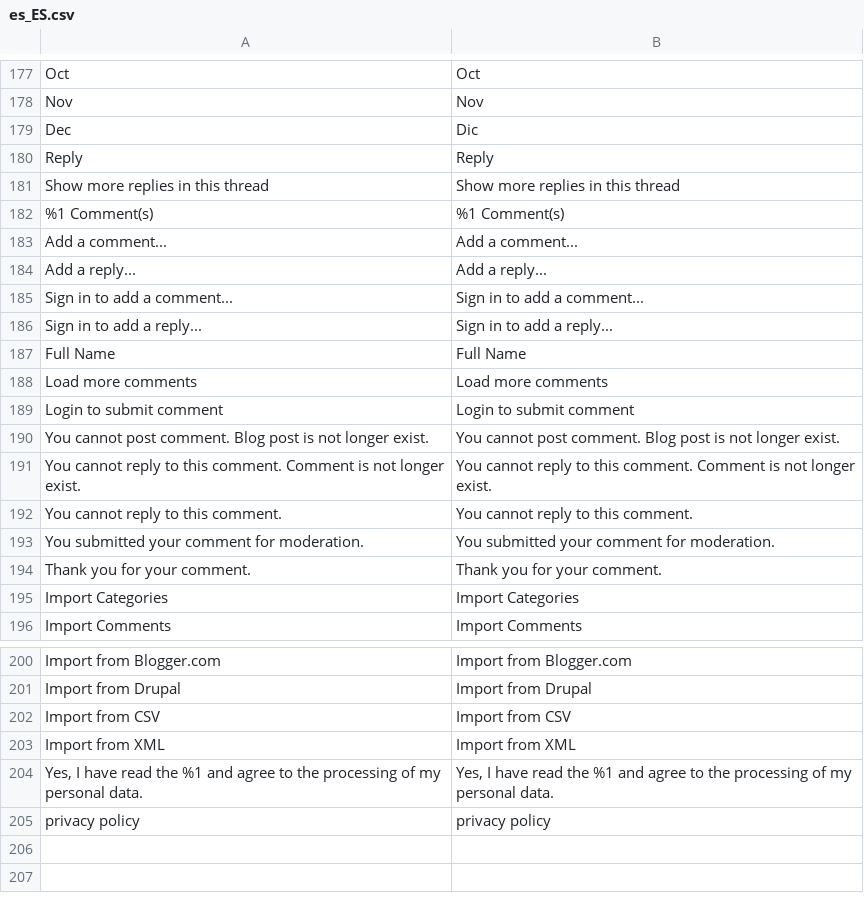
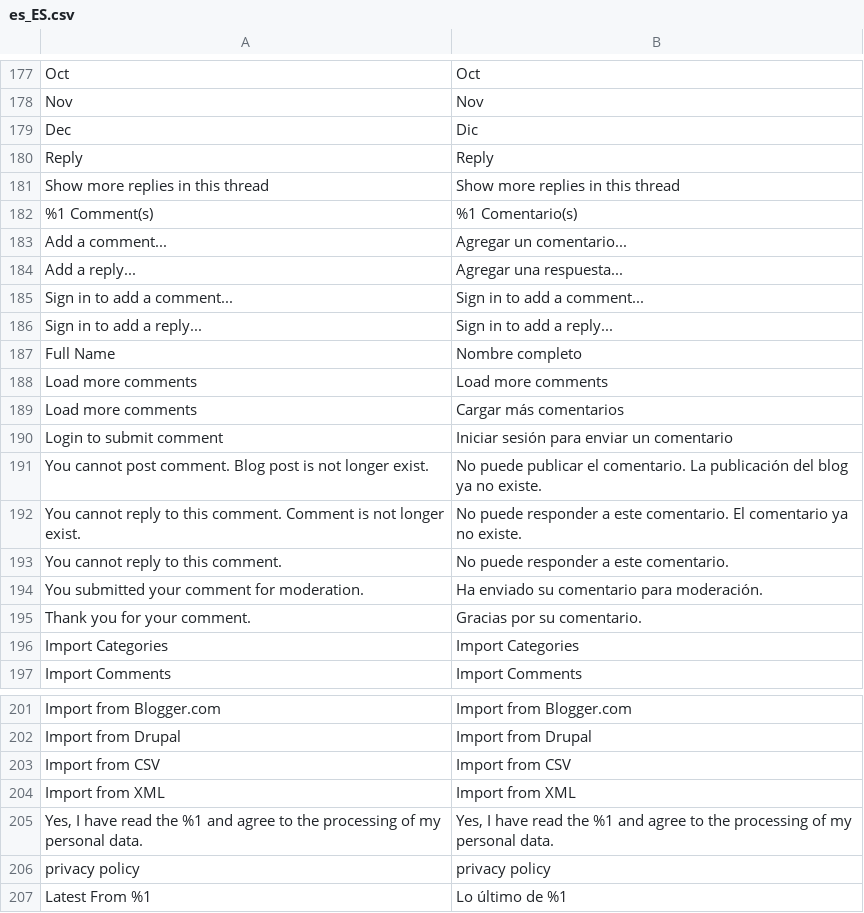
Before and after one commit to magefan/module-blog, a CSV file: i18n/es_ES.csv, drawn as a sheet; only a part is shown, gaps mark what is left out.

Commit message:
14174-Translation-files

```diff
--- a/i18n/es_ES.csv
+++ b/i18n/es_ES.csv
@@ -181,15 +181,16 @@
 "Show more replies in this thread","Show more replies in this thread"
-"%1 Comment(s)","%1 Comment(s)"
-"Add a comment...","Add a comment..."
-"Add a reply...","Add a reply..."
+"%1 Comment(s)","%1 Comentario(s)"
+"Add a comment...","Agregar un comentario..."
+"Add a reply...","Agregar una respuesta..."
 "Sign in to add a comment...","Sign in to add a comment..."
 "Sign in to add a reply...","Sign in to add a reply..."
-"Full Name","Full Name"
+"Full Name","Nombre completo"
 "Load more comments","Load more comments"
-"Login to submit comment","Login to submit comment"
-"You cannot post comment. Blog post is not longer exist.","You cannot post comment. Blog post is not longer exist."
-"You cannot reply to this comment. Comment is not longer exist.","You cannot reply to this comment. Comment is not longer exist."
-"You cannot reply to this comment.","You cannot reply to this comment."
-"You submitted your comment for moderation.","You submitted your comment for moderation."
-"Thank you for your comment.","Thank you for your comment."
+"Load more comments","Cargar más comentarios"
+"Login to submit comment","Iniciar sesión para enviar un comentario"
+"You cannot post comment. Blog post is not longer exist.","No puede publicar el comentario. La publicación del blog ya no existe."
+"You cannot reply to this comment. Comment is not longer exist.","No puede responder a este comentario. El comentario ya no existe."
+"You cannot reply to this comment.","No puede responder a este comentario."
+"You submitted your comment for moderation.","Ha enviado su comentario para moderación."
+"Thank you for your comment.","Gracias por su comentario."
 "Import Categories","Import Categories"
@@ -205 +206,2 @@
 "privacy policy","privacy policy"
+"Latest From %1","Lo último de %1"
```
Also changed, not shown: 1 other file.
